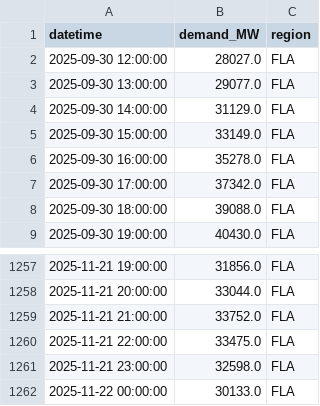
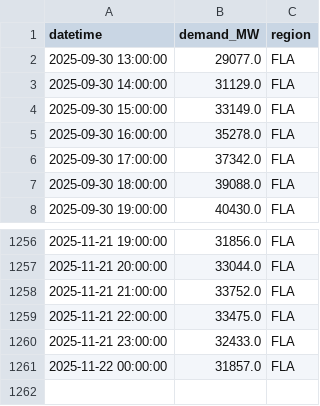
Before and after one commit to N3il-kb/gridcast, a CSV file: cache/eia_fla_hourly.csv, drawn as a sheet; only a part is shown, gaps mark what is left out.

```diff
--- a/cache/eia_fla_hourly.csv
+++ b/cache/eia_fla_hourly.csv
@@ -1,3 +1,2 @@
 datetime,demand_MW,region
-2025-09-30 12:00:00,28027.0,FLA
 2025-09-30 13:00:00,29077.0,FLA
@@ -1260,3 +1259,3 @@ datetime,demand_MW,region
 2025-11-21 22:00:00,33475.0,FLA
-2025-11-21 23:00:00,32598.0,FLA
-2025-11-22 00:00:00,30133.0,FLA
+2025-11-21 23:00:00,32433.0,FLA
+2025-11-22 00:00:00,31857.0,FLA
```
Also changed, not shown: cache/eia_cal_hourly.csv, cache/eia_car_hourly.csv, 13 other files.
